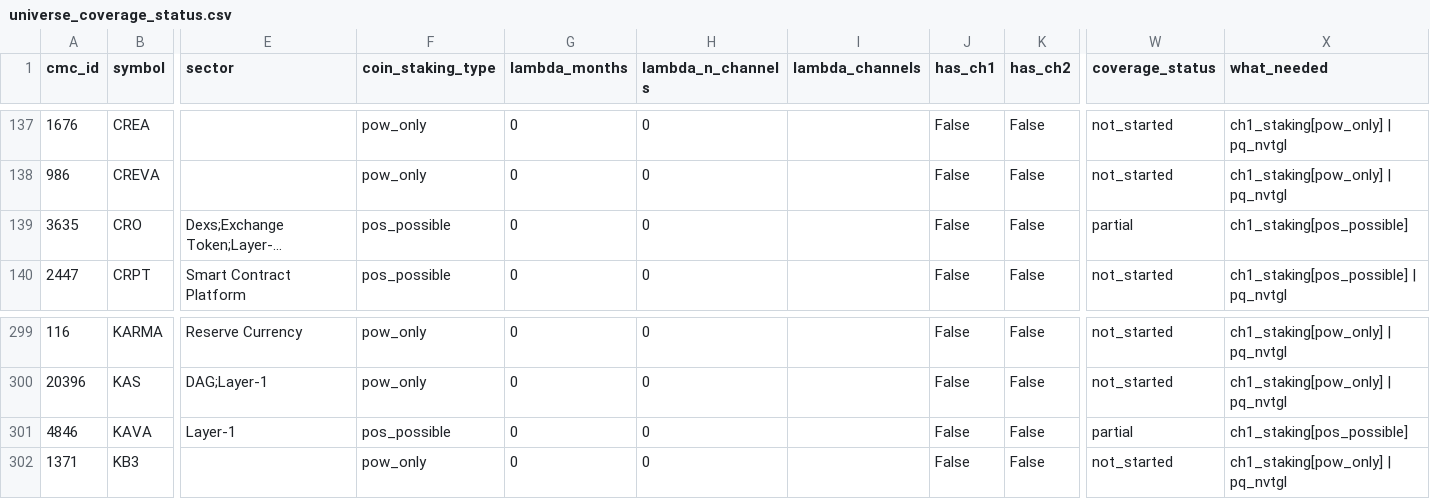
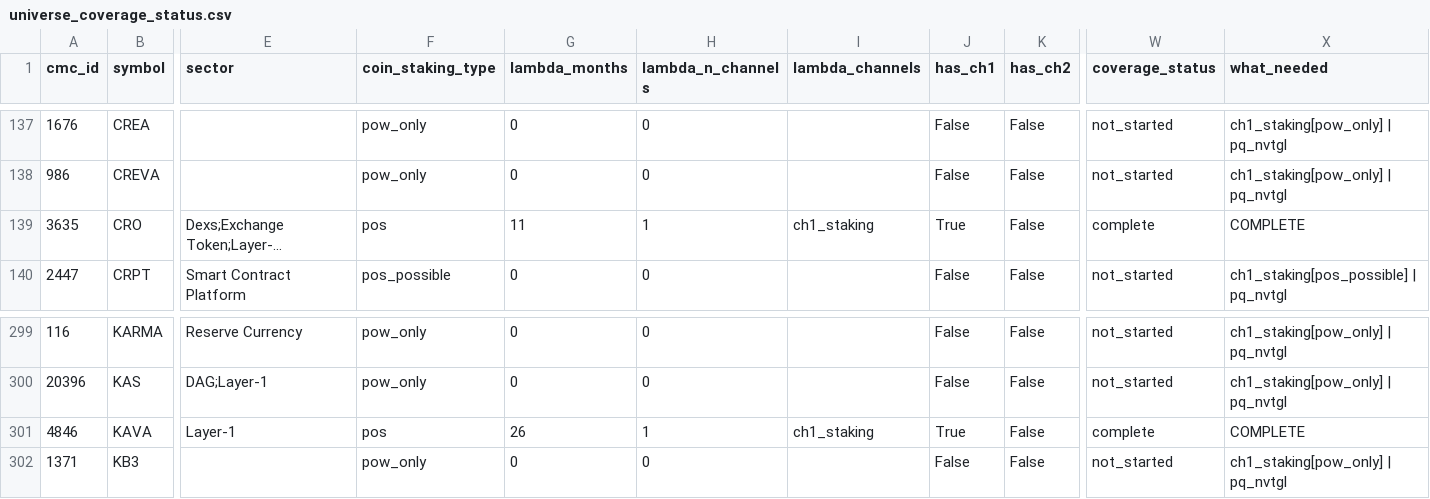
Before and after one commit to moazzamkhoja/AFA_2027_QTM_Crypto, a CSV file: 03_data/universe_coverage_status.csv, drawn as a sheet; only a part is shown, gaps mark what is left out; long unchanged cells end in …; the diff names each change by its address in the sheet, - before the commit and + after, or states it on an @@ line.

```diff
--- a/03_data/universe_coverage_status.csv
+++ b/03_data/universe_coverage_status.csv
-F139 (coin_staking_type): pos_possible
+F139 (coin_staking_type): pos
-G139 (lambda_months): 0
+G139 (lambda_months): 11
-H139 (lambda_n_channels): 0
+H139 (lambda_n_channels): 1
-I139 (lambda_channels): (empty)
+I139 (lambda_channels): ch1_staking
-J139 (has_ch1): False
+J139 (has_ch1): True
-W139 (coverage_status): partial
+W139 (coverage_status): complete
-X139 (what_needed): ch1_staking[pos_possible]
+X139 (what_needed): COMPLETE
-F301 (coin_staking_type): pos_possible
+F301 (coin_staking_type): pos
-G301 (lambda_months): 0
+G301 (lambda_months): 26
-H301 (lambda_n_channels): 0
+H301 (lambda_n_channels): 1
-I301 (lambda_channels): (empty)
+I301 (lambda_channels): ch1_staking
-J301 (has_ch1): False
+J301 (has_ch1): True
-W301 (coverage_status): partial
+W301 (coverage_status): complete
-X301 (what_needed): ch1_staking[pos_possible]
+X301 (what_needed): COMPLETE
```
Also changed, not shown: 03_data/phase1/_lambda_channel_diagnostics.csv, 12 other files.
